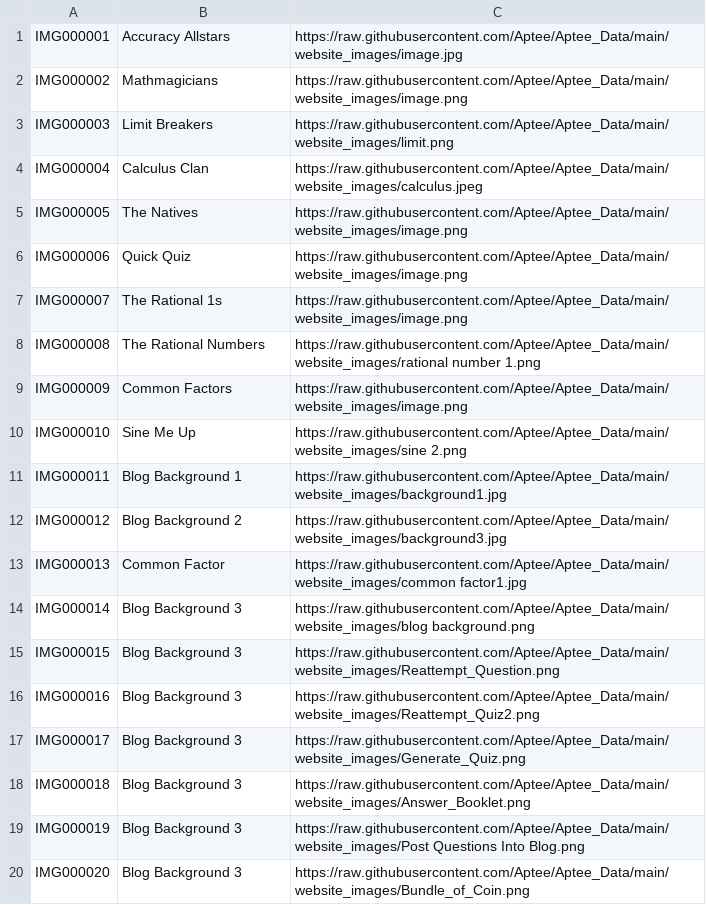
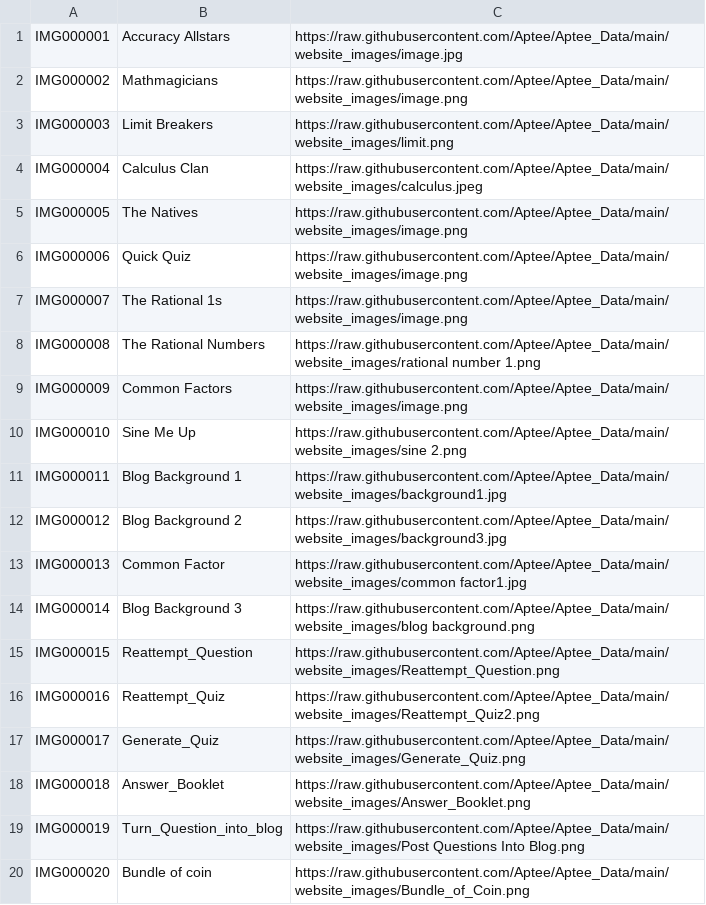
Before and after one commit to Aptee/Aptee_Data, a CSV file: Test_data/image_name.csv, drawn as a sheet.

Commit message:
Update image_name.csv

```diff
--- a/Test_data/image_name.csv
+++ b/Test_data/image_name.csv
@@ -14,7 +14,7 @@ IMG000013,Common Factor,https://raw.githubusercontent.com/Aptee/Aptee_Data/main/
 IMG000014,Blog Background 3,https://raw.githubusercontent.com/Aptee/Aptee_Data/main/website_images/blog background.png
-IMG000015,Blog Background 3,https://raw.githubusercontent.com/Aptee/Aptee_Data/main/website_images/Reattempt_Question.png
-IMG000016,Blog Background 3,https://raw.githubusercontent.com/Aptee/Aptee_Data/main/website_images/Reattempt_Quiz2.png
-IMG000017,Blog Background 3,https://raw.githubusercontent.com/Aptee/Aptee_Data/main/website_images/Generate_Quiz.png
-IMG000018,Blog Background 3,https://raw.githubusercontent.com/Aptee/Aptee_Data/main/website_images/Answer_Booklet.png
-IMG000019,Blog Background 3,https://raw.githubusercontent.com/Aptee/Aptee_Data/main/website_images/Post Questions Into Blog.png
-IMG000020,Blog Background 3,https://raw.githubusercontent.com/Aptee/Aptee_Data/main/website_images/Bundle_of_Coin.png
+IMG000015,Reattempt_Question,https://raw.githubusercontent.com/Aptee/Aptee_Data/main/website_images/Reattempt_Question.png
+IMG000016,Reattempt_Quiz,https://raw.githubusercontent.com/Aptee/Aptee_Data/main/website_images/Reattempt_Quiz2.png
+IMG000017,Generate_Quiz,https://raw.githubusercontent.com/Aptee/Aptee_Data/main/website_images/Generate_Quiz.png
+IMG000018,Answer_Booklet,https://raw.githubusercontent.com/Aptee/Aptee_Data/main/website_images/Answer_Booklet.png
+IMG000019,Turn_Question_into_blog,https://raw.githubusercontent.com/Aptee/Aptee_Data/main/website_images/Post Questions Into Blog.png
+IMG000020,Bundle of coin,https://raw.githubusercontent.com/Aptee/Aptee_Data/main/website_images/Bundle_of_Coin.png
```
